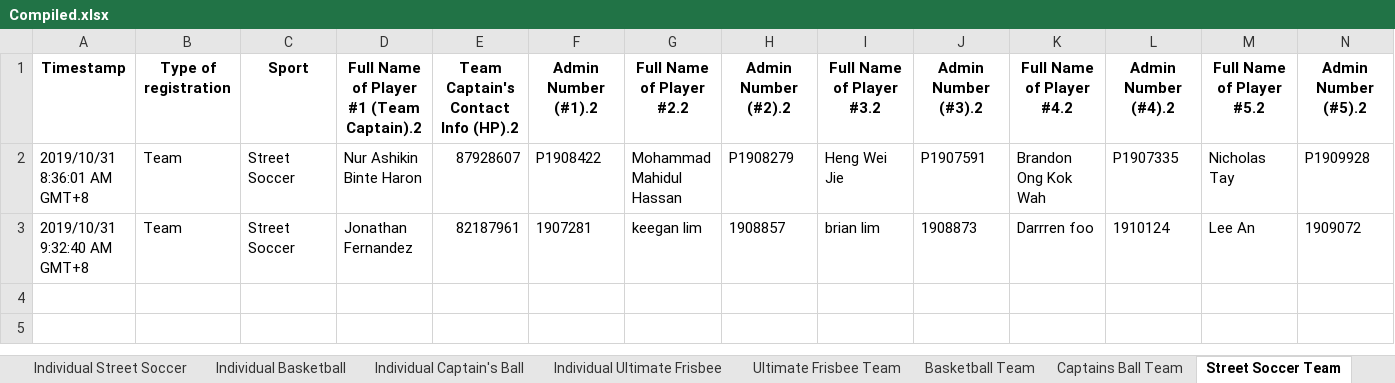
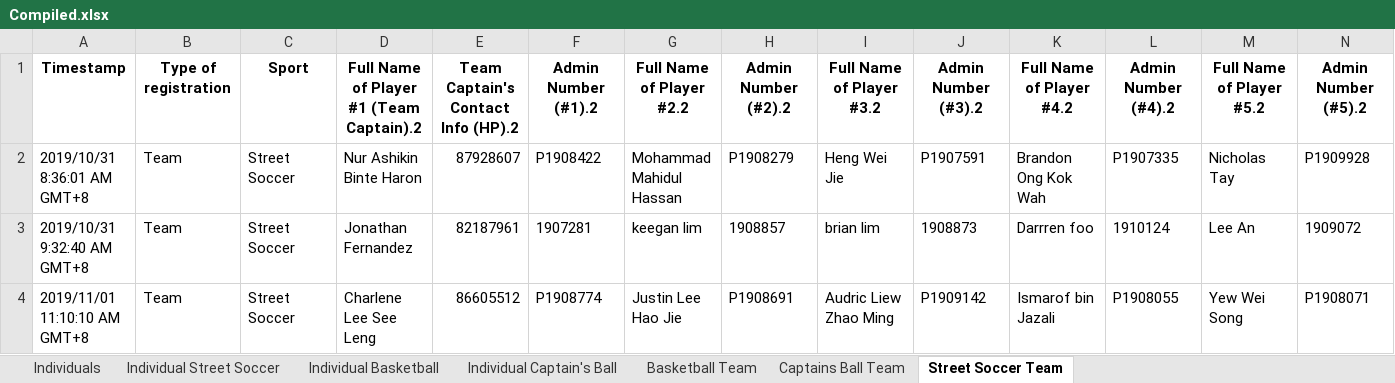
Before and after one commit to shagrirse/bestcode, an Excel workbook: sportsday/output/Compiled.xlsx, sheet Street Soccer Team, drawn as a sheet; values as stored, in another font and other column widths than the file's, no borders; the diff names each change by its address in the sheet, - before the commit and + after, or states it on an @@ line.

```diff
--- a/sportsday/output/Compiled.xlsx (sheet Street Soccer Team)
+++ b/sportsday/output/Compiled.xlsx (sheet Street Soccer Team)
-sheet tab: Individual Ultimate Frisbee
-sheet tab: Ultimate Frisbee Team
+row 4: 2019/11/01 11:10:10 AM GMT+8 | Team | Street Soccer | Charlene Lee See Leng | 86605512 | P1908774 | Justin Lee Hao Jie | P1908691 | Audric Liew Zhao Ming | P1909142 | Ismarof bin Jazali | P1908055 | Yew Wei Song | P1908071
```
Also changed, not shown: sheet Basketball Team, sheet Individuals, sheet Captains Ball Team, sheet Individual Basketball, sheet Individual Street Soccer, sheet Individual Captain's Ball, 5 other files.
